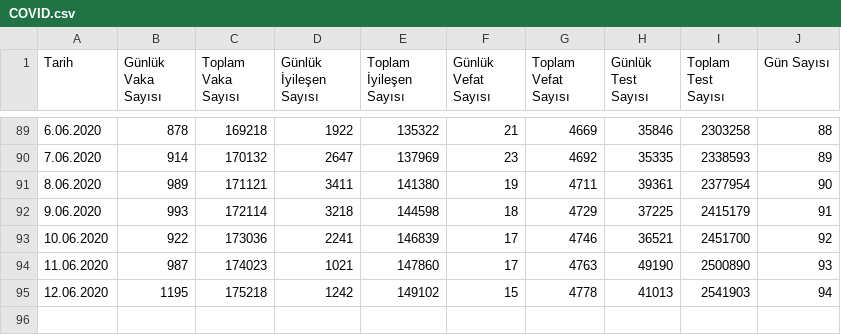
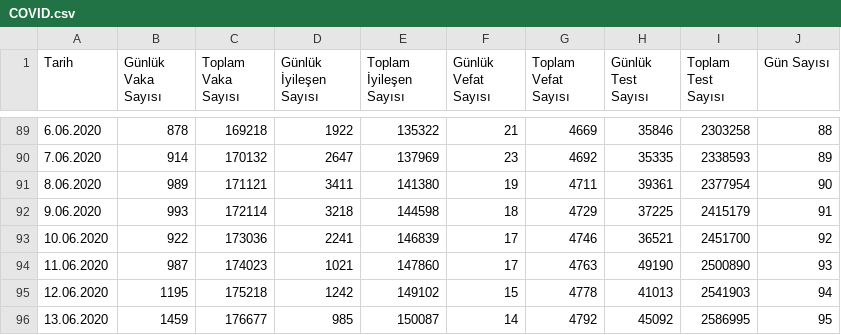
Before and after one commit to uozcan12/uai-covid19-tur, a CSV file: data/COVID.csv, drawn as a sheet; only a part is shown, gaps mark what is left out; the diff names each change by its address in the sheet, - before the commit and + after, or states it on an @@ line.

Commit message:
update data

```diff
--- a/data/COVID.csv
+++ b/data/COVID.csv
+row 96: 13.06.2020 | 1459 | 176677 | 985 | 150087 | 14 | 4792 | 45092 | 2586995 | 95
```
